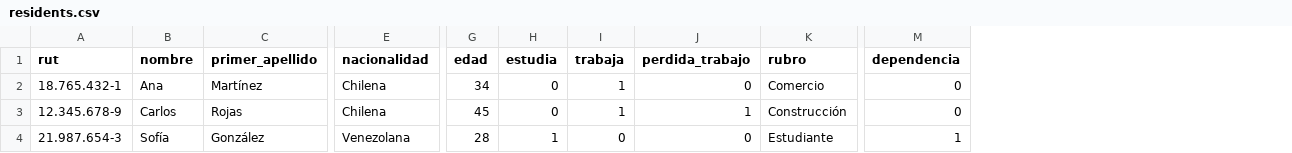
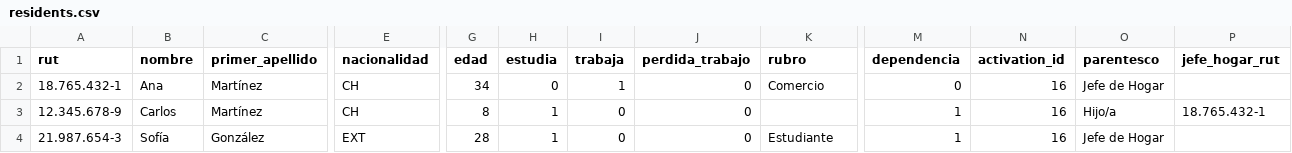
Before and after one commit to AppCopio/AppCopio, a CSV file: appcopio_frontend2/public/csv-templates/residents.csv, drawn as a sheet; only a part is shown, gaps mark what is left out; the diff names each change by its address in the sheet, - before the commit and + after, or states it on an @@ line.

```diff
--- a/appcopio_frontend2/public/csv-templates/residents.csv
+++ b/appcopio_frontend2/public/csv-templates/residents.csv
+column N (activation_id), rows 2-4: all 16
+column O (parentesco), rows 2-4: Jefe de Hogar | Hijo/a | Jefe de Hogar
+column P (jefe_hogar_rut), row 3: 18.765.432-1
-E2:E3 (nacionalidad): Chilena
+E2:E3 (nacionalidad): CH
-C3 (primer_apellido): Rojas
+C3 (primer_apellido): Martínez
-G3 (edad): 45
+G3 (edad): 8
-H3 (estudia): 0
+H3 (estudia): 1
-I3 (trabaja): 1
+I3 (trabaja): 0
-J3 (perdida_trabajo): 1
+J3 (perdida_trabajo): 0
-K3 (rubro): Construcción
+K3 (rubro): (empty)
-M3 (dependencia): 0
+M3 (dependencia): 1
-E4 (nacionalidad): Venezolana
+E4 (nacionalidad): EXT
```
Also changed, not shown: 3 other files.
